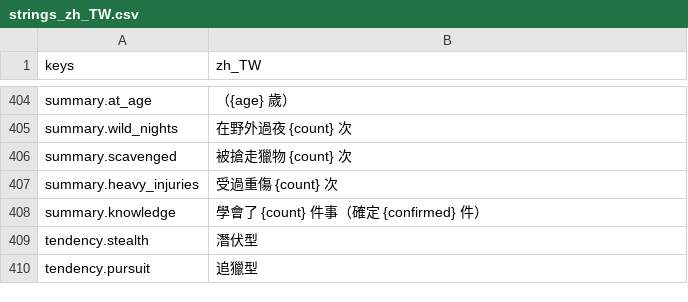
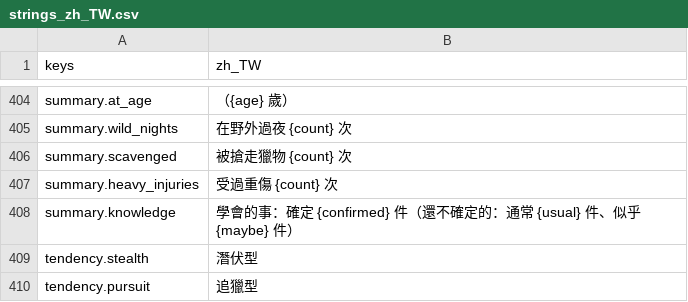
Before and after one commit to gigd123/wolf-life, a CSV file: localization/strings_zh_TW.csv, drawn as a sheet; only a part is shown, gaps mark what is left out.

```diff
--- a/localization/strings_zh_TW.csv
+++ b/localization/strings_zh_TW.csv
@@ -407,3 +407,3 @@ summary.scavenged,被搶走獵物 {count} 次
 summary.heavy_injuries,受過重傷 {count} 次
-summary.knowledge,學會了 {count} 件事（確定 {confirmed} 件）
+summary.knowledge,學會的事：確定 {confirmed} 件（還不確定的：通常 {usual} 件、似乎 {maybe} 件）
 tendency.stealth,潛伏型
```
Also changed, not shown: 3 other files.
